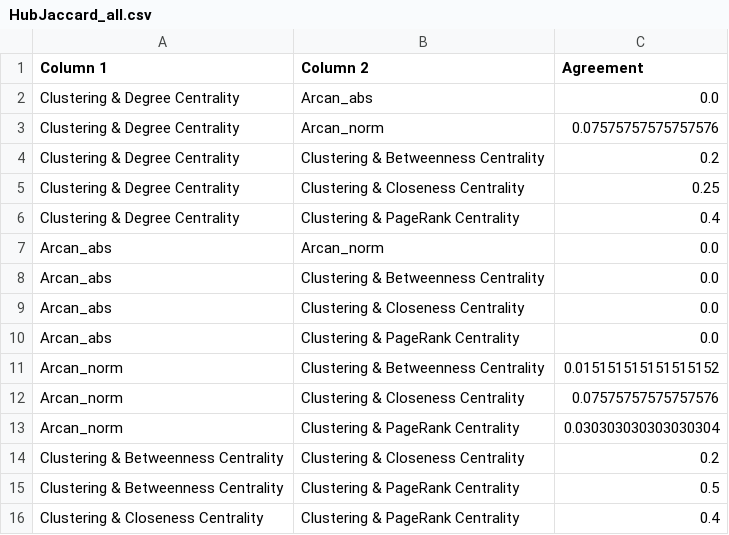
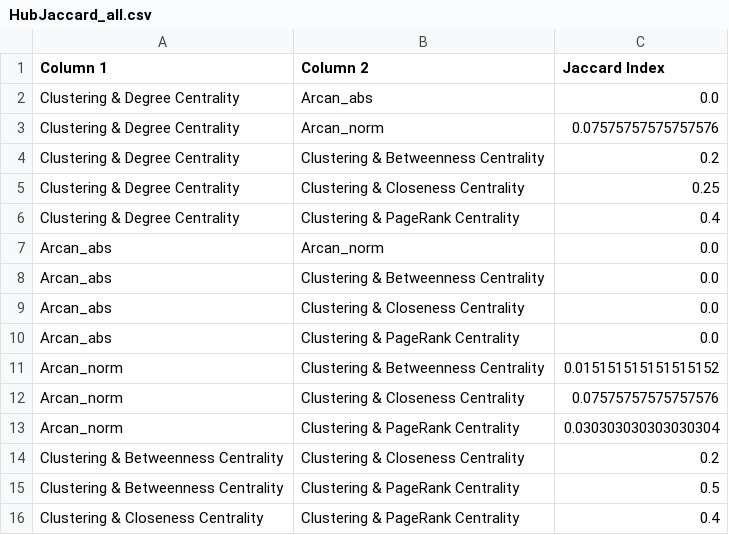
Before and after one commit to M3SOulu/SOSE2025_LeveragingNetworkMethodsForHublikeMicroserviceDetection, a CSV file: Results/HubJaccard_all.csv, drawn as a sheet.

```diff
--- a/Results/HubJaccard_all.csv
+++ b/Results/HubJaccard_all.csv
@@ -1,2 +1,2 @@
-Column 1,Column 2,Agreement
+Column 1,Column 2,Jaccard Index
 Clustering & Degree Centrality,Arcan_abs,0.0
```
Also changed, not shown: Results/HubJaccard_everything.csv, Results/HubJaccard_incoming.csv, 6 other files.
